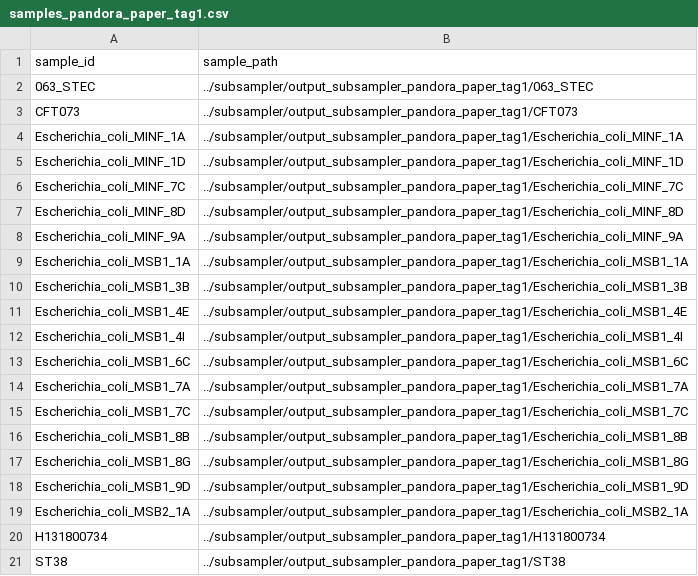
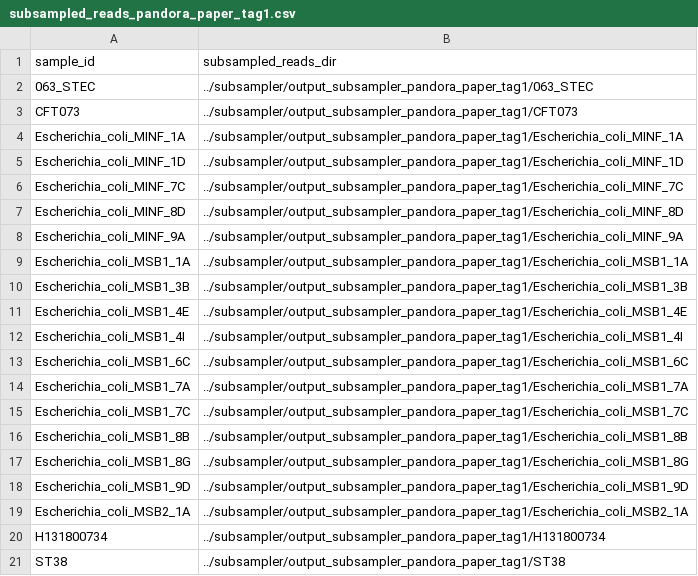
Before and after one commit to leoisl/variant_callers_pipeline, a CSV file: metadata/subsampled_reads_pandora_paper_tag1.csv (was metadata/samples_pandora_paper_tag1.csv), drawn as a sheet.

Commit message:
Fixing small bug with subsampled reads config

```diff
--- a/metadata/samples_pandora_paper_tag1.csv
+++ b/metadata/subsampled_reads_pandora_paper_tag1.csv
@@ -1,2 +1,2 @@
-sample_id,sample_path
+sample_id,subsampled_reads_dir
 063_STEC,../subsampler/output_subsampler_pandora_paper_tag1/063_STEC
```
Also changed, not shown: 5 other files.
